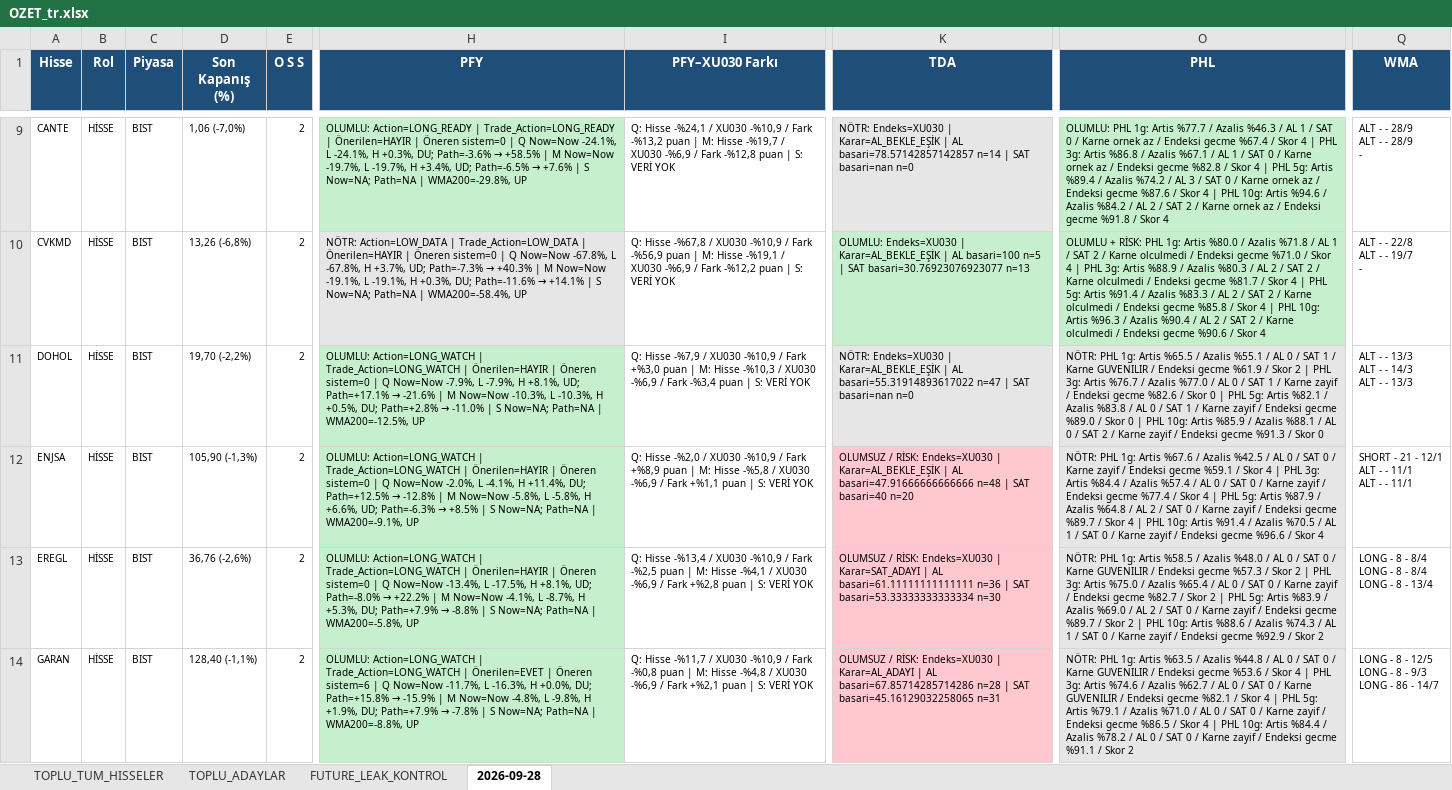
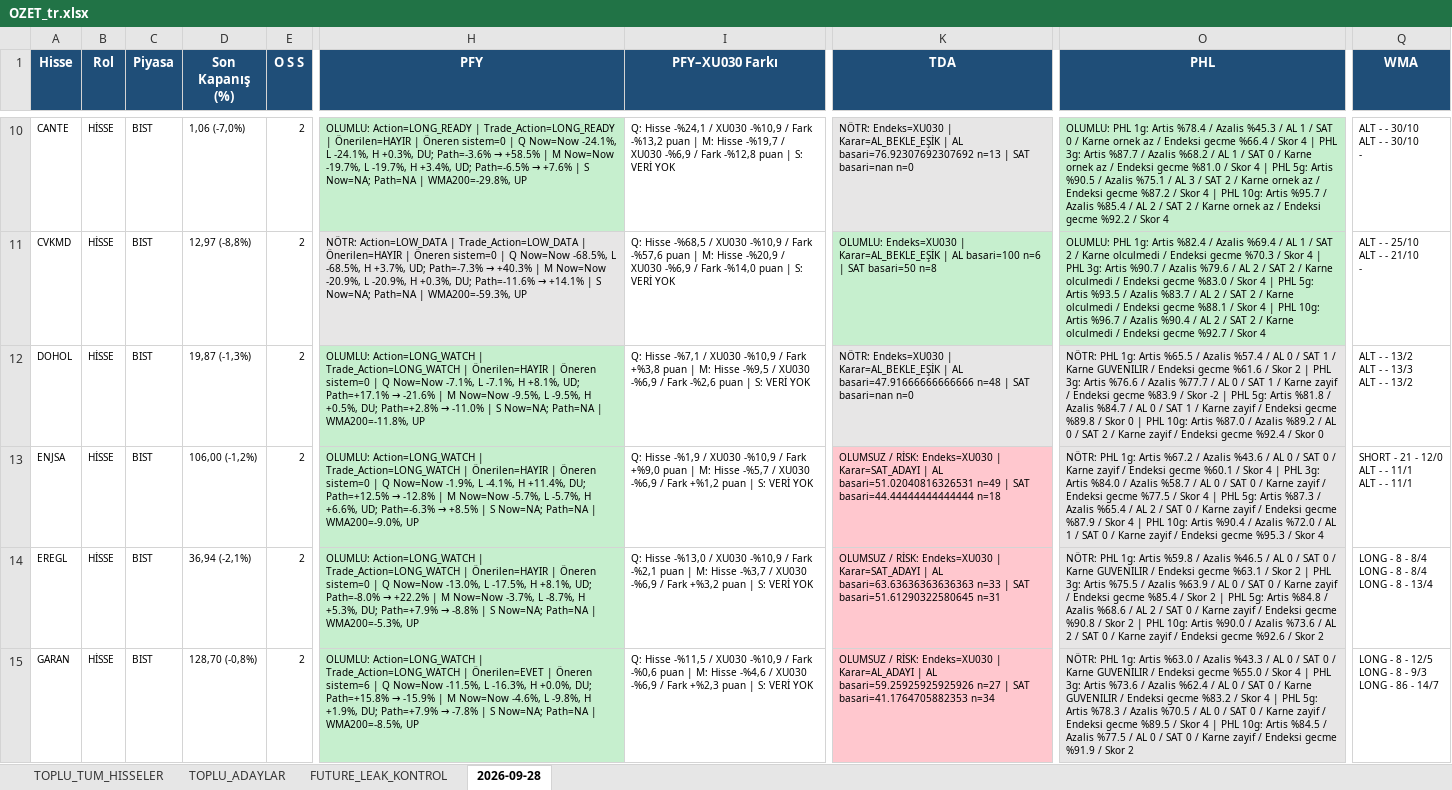
Before and after one commit to serkanche/portfoy, an Excel workbook: OZET_tr.xlsx, sheet 2026-09-28, drawn as a sheet; only a part is shown, gaps mark what is left out; values as stored, in another font and other column widths than the file's, no borders; addresses are those after the commit; ↵ is a line break in a cell; the diff covers the shown part only; the diff names each change by its address in the sheet, - before the commit and + after, or states it on an @@ line.

```diff
--- a/OZET_tr.xlsx (sheet 2026-09-28)
+++ b/OZET_tr.xlsx (sheet 2026-09-28)
-K10 (TDA): …| AL basari=78.57142857142857 n=14 | SAT…
+K10 (TDA): …| AL basari=76.92307692307692 n=13 | SAT…
-O10 (PHL): …1g: Artis %77.7 / Azalis %46.3 / AL 1 / SAT 0 / Karne ornek az / Endeksi gecme %67.4 / Skor 4 | PHL 3g: Artis %86.8 / Azalis %67.1 / AL 1 / SAT 0 / Karne ornek az / Endeksi gecme %82.8 / Skor 4 | PHL 5g: Artis %89.4 / Azalis %74.2 / AL 3 / SAT 0 / Karne ornek az / Endeksi gecme %87.6 / Skor 4 | PHL 10g: Artis %94.6 / Azalis %84.2 / AL 2 / SAT 2 / Karne ornek az / Endeksi gecme %91.8 / Skor…
+O10 (PHL): …1g: Artis %78.4 / Azalis %45.3 / AL 1 / SAT 0 / Karne ornek az / Endeksi gecme %66.4 / Skor 4 | PHL 3g: Artis %87.7 / Azalis %68.2 / AL 1 / SAT 0 / Karne ornek az / Endeksi gecme %81.0 / Skor 4 | PHL 5g: Artis %90.5 / Azalis %75.1 / AL 3 / SAT 2 / Karne ornek az / Endeksi gecme %87.2 / Skor 4 | PHL 10g: Artis %95.7 / Azalis %85.4 / AL 2 / SAT 2 / Karne ornek az / Endeksi gecme %92.2 / Skor…
-Q10 (WMA): ALT - - 28/9 ↵ ALT - - 28/9 ↵ -
+Q10 (WMA): ALT - - 30/10 ↵ ALT - - 30/10 ↵ -
-D11 (Son Kapanış (%)): 13,26 (-6,8%)
+D11 (Son Kapanış (%)): 12,97 (-8,8%)
@@ H11 (PFY): …Q Now=Now -67.8%, L -67.8%, H +3.7%, UD; Path=-7.3% → +40.3% | M Now=Now -19.1%, L -19.1%, H +0.3%, DU; Path=-11.6% → +14.1% | S Now=NA; Path=NA | WMA200=-58.4%, UP → …Q Now=Now -68.5%, L -68.5%, H +3.7%, UD; Path=-7.3% → +40.3% | M Now=Now -20.9%, L -20.9%, H +0.3%, DU; Path=-11.6% → +14.1% | S Now=NA; Path=NA | WMA200=-59.3%, UP @@
-I11 (PFY–XU030 Farkı): Q: Hisse -%67,8 / XU030 -%10,9 / Fark -%56,9 puan | M: Hisse -%19,1 / XU030 -%6,9 / Fark -%12,2 puan |…
+I11 (PFY–XU030 Farkı): Q: Hisse -%68,5 / XU030 -%10,9 / Fark -%57,6 puan | M: Hisse -%20,9 / XU030 -%6,9 / Fark -%14,0 puan |…
-K11 (TDA): …AL basari=100 n=5 | SAT basari=30.76923076923077 n=13
+K11 (TDA): …AL basari=100 n=6 | SAT basari=50 n=8
-O11 (PHL): OLUMLU + RİSK: PHL 1g: Artis %80.0 / Azalis %71.8 / AL 1 / SAT 2 / Karne olculmedi / Endeksi gecme %71.0 / Skor 4 | PHL 3g: Artis %88.9 / Azalis %80.3 / AL 2 / SAT 2 / Karne olculmedi / Endeksi gecme %81.7 / Skor 4 | PHL 5g: Artis %91.4 / Azalis %83.3 / AL 2 / SAT 2 / Karne olculmedi / Endeksi gecme %85.8 / Skor 4 | PHL 10g: Artis %96.3 / Azalis %90.4 / AL 2 / SAT 2 / Karne olculmedi / Endeksi gecme %90.6 / Skor…
+O11 (PHL): OLUMLU: PHL 1g: Artis %82.4 / Azalis %69.4 / AL 1 / SAT 2 / Karne olculmedi / Endeksi gecme %70.3 / Skor 4 | PHL 3g: Artis %90.7 / Azalis %79.6 / AL 2 / SAT 2 / Karne olculmedi / Endeksi gecme %83.0 / Skor 4 | PHL 5g: Artis %93.5 / Azalis %83.7 / AL 2 / SAT 2 / Karne olculmedi / Endeksi gecme %88.1 / Skor 4 | PHL 10g: Artis %96.7 / Azalis %90.4 / AL 2 / SAT 2 / Karne olculmedi / Endeksi gecme %92.7 / Skor…
-Q11 (WMA): ALT - - 22/8 ↵ ALT - - 19/7 ↵ -
+Q11 (WMA): ALT - - 25/10 ↵ ALT - - 21/10 ↵ -
-D12 (Son Kapanış (%)): 19,70 (-2,2%)
+D12 (Son Kapanış (%)): 19,87 (-1,3%)
@@ H12 (PFY): …Q Now=Now -7.9%, L -7.9%, H +8.1%, UD; Path=+17.1% → -21.6% | M Now=Now -10.3%, L -10.3%, H +0.5%, DU; Path=+2.8% → -11.0% | S Now=NA; Path=NA | WMA200=-12.5%, UP → …Q Now=Now -7.1%, L -7.1%, H +8.1%, UD; Path=+17.1% → -21.6% | M Now=Now -9.5%, L -9.5%, H +0.5%, DU; Path=+2.8% → -11.0% | S Now=NA; Path=NA | WMA200=-11.8%, UP @@
-I12 (PFY–XU030 Farkı): Q: Hisse -%7,9 / XU030 -%10,9 / Fark +%3,0 puan | M: Hisse -%10,3 / XU030 -%6,9 / Fark -%3,4 puan |…
+I12 (PFY–XU030 Farkı): Q: Hisse -%7,1 / XU030 -%10,9 / Fark +%3,8 puan | M: Hisse -%9,5 / XU030 -%6,9 / Fark -%2,6 puan |…
-K12 (TDA): …| AL basari=55.31914893617022 n=47 | SAT…
+K12 (TDA): …| AL basari=47.91666666666666 n=48 | SAT…
-O12 (PHL): …/ Azalis %55.1 / AL 0 / SAT 1 / Karne GUVENILIR / Endeksi gecme %61.9 / Skor 2 | PHL 3g: Artis %76.7 / Azalis %77.0 / AL 0 / SAT 1 / Karne zayif / Endeksi gecme %82.6 / Skor 0 | PHL 5g: Artis %82.1 / Azalis %83.8 / AL 0 / SAT 1 / Karne zayif / Endeksi gecme %89.0 / Skor 0 | PHL 10g: Artis %85.9 / Azalis %88.1 / AL 0 / SAT 2 / Karne zayif / Endeksi gecme %91.3 / Skor…
+O12 (PHL): …/ Azalis %57.4 / AL 0 / SAT 1 / Karne GUVENILIR / Endeksi gecme %61.6 / Skor 2 | PHL 3g: Artis %76.6 / Azalis %77.7 / AL 0 / SAT 1 / Karne zayif / Endeksi gecme %83.9 / Skor -2 | PHL 5g: Artis %81.8 / Azalis %84.7 / AL 0 / SAT 1 / Karne zayif / Endeksi gecme %89.8 / Skor 0 | PHL 10g: Artis %87.0 / Azalis %89.2 / AL 0 / SAT 2 / Karne zayif / Endeksi gecme %92.4 / Skor…
-Q12 (WMA): ALT - - 13/3 ↵ ALT - - 14/3 ↵ ALT - - 13/3
+Q12 (WMA): ALT - - 13/2 ↵ ALT - - 13/3 ↵ ALT - - 13/2
-D13 (Son Kapanış (%)): 105,90 (-1,3%)
+D13 (Son Kapanış (%)): 106,00 (-1,2%)
@@ H13 (PFY): …Q Now=Now -2.0%, L -4.1%, H +11.4%, DU; Path=+12.5% → -12.8% | M Now=Now -5.8%, L -5.8%, H +6.6%, UD; Path=-6.3% → +8.5% | S Now=NA; Path=NA | WMA200=-9.1%, UP → …Q Now=Now -1.9%, L -4.1%, H +11.4%, DU; Path=+12.5% → -12.8% | M Now=Now -5.7%, L -5.7%, H +6.6%, UD; Path=-6.3% → +8.5% | S Now=NA; Path=NA | WMA200=-9.0%, UP @@
-I13 (PFY–XU030 Farkı): Q: Hisse -%2,0 / XU030 -%10,9 / Fark +%8,9 puan | M: Hisse -%5,8 / XU030 -%6,9 / Fark +%1,1 puan |…
+I13 (PFY–XU030 Farkı): Q: Hisse -%1,9 / XU030 -%10,9 / Fark +%9,0 puan | M: Hisse -%5,7 / XU030 -%6,9 / Fark +%1,2 puan |…
-K13 (TDA): …Endeks=XU030 | Karar=AL_BEKLE_EŞİK | AL basari=47.91666666666666 n=48 | SAT basari=40 n=20
+K13 (TDA): …Endeks=XU030 | Karar=SAT_ADAYI | AL basari=51.02040816326531 n=49 | SAT basari=44.44444444444444 n=18
-O13 (PHL): …1g: Artis %67.6 / Azalis %42.5 / AL 0 / SAT 0 / Karne zayif / Endeksi gecme %59.1 / Skor 4 | PHL 3g: Artis %84.4 / Azalis %57.4 / AL 0 / SAT 0 / Karne zayif / Endeksi gecme %77.4 / Skor 4 | PHL 5g: Artis %87.9 / Azalis %64.8 / AL 2 / SAT 0 / Karne zayif / Endeksi gecme %89.7 / Skor 4 | PHL 10g: Artis %91.4 / Azalis %70.5 / AL 1 / SAT 0 / Karne zayif / Endeksi gecme %96.6 / Skor…
+O13 (PHL): …1g: Artis %67.2 / Azalis %43.6 / AL 0 / SAT 0 / Karne zayif / Endeksi gecme %60.1 / Skor 4 | PHL 3g: Artis %84.0 / Azalis %58.7 / AL 0 / SAT 0 / Karne zayif / Endeksi gecme %77.5 / Skor 4 | PHL 5g: Artis %87.3 / Azalis %65.4 / AL 2 / SAT 0 / Karne zayif / Endeksi gecme %87.9 / Skor 4 | PHL 10g: Artis %90.4 / Azalis %72.0 / AL 1 / SAT 0 / Karne zayif / Endeksi gecme %95.3 / Skor…
-Q13 (WMA): SHORT - 21 - 12/1 ↵ ALT - - 11/1 ↵ ALT - - 11/1
+Q13 (WMA): SHORT - 21 - 12/0 ↵ ALT - - 11/1 ↵ ALT - - 11/1
-D14 (Son Kapanış (%)): 36,76 (-2,6%)
+D14 (Son Kapanış (%)): 36,94 (-2,1%)
@@ H14 (PFY): …Q Now=Now -13.4%, L -17.5%, H +8.1%, UD; Path=-8.0% → +22.2% | M Now=Now -4.1%, L -8.7%, H +5.3%, DU; Path=+7.9% → -8.8% | S Now=NA; Path=NA | WMA200=-5.8%, UP → …Q Now=Now -13.0%, L -17.5%, H +8.1%, UD; Path=-8.0% → +22.2% | M Now=Now -3.7%, L -8.7%, H +5.3%, DU; Path=+7.9% → -8.8% | S Now=NA; Path=NA | WMA200=-5.3%, UP @@
-I14 (PFY–XU030 Farkı): Q: Hisse -%13,4 / XU030 -%10,9 / Fark -%2,5 puan | M: Hisse -%4,1 / XU030 -%6,9 / Fark +%2,8 puan |…
+I14 (PFY–XU030 Farkı): Q: Hisse -%13,0 / XU030 -%10,9 / Fark -%2,1 puan | M: Hisse -%3,7 / XU030 -%6,9 / Fark +%3,2 puan |…
-K14 (TDA): …| AL basari=61.11111111111111 n=36 | SAT basari=53.33333333333334 n=30
+K14 (TDA): …| AL basari=63.63636363636363 n=33 | SAT basari=51.61290322580645 n=31
-O14 (PHL): …1g: Artis %58.5 / Azalis %48.0 / AL 0 / SAT 0 / Karne GUVENILIR / Endeksi gecme %57.3 / Skor 2 | PHL 3g: Artis %75.0 / Azalis %65.4 / AL 0 / SAT 0 / Karne zayif / Endeksi gecme %82.7 / Skor 2 | PHL 5g: Artis %83.9 / Azalis %69.0 / AL 2 / SAT 0 / Karne zayif / Endeksi gecme %89.7 / Skor 2 | PHL 10g: Artis %88.6 / Azalis %74.3 / AL 1 / SAT 0 / Karne zayif / Endeksi gecme %92.9 / Skor…
+O14 (PHL): …1g: Artis %59.8 / Azalis %46.5 / AL 0 / SAT 0 / Karne GUVENILIR / Endeksi gecme %63.1 / Skor 2 | PHL 3g: Artis %75.5 / Azalis %63.9 / AL 0 / SAT 0 / Karne zayif / Endeksi gecme %85.4 / Skor 2 | PHL 5g: Artis %84.8 / Azalis %68.6 / AL 2 / SAT 0 / Karne zayif / Endeksi gecme %90.8 / Skor 2 | PHL 10g: Artis %90.0 / Azalis %73.6 / AL 2 / SAT 0 / Karne zayif / Endeksi gecme %92.6 / Skor…
-D15 (Son Kapanış (%)): 128,40 (-1,1%)
+D15 (Son Kapanış (%)): 128,70 (-0,8%)
@@ H15 (PFY): …Q Now=Now -11.7%, L -16.3%, H +0.0%, DU; Path=+15.8% → -15.9% | M Now=Now -4.8%, L -9.8%, H +1.9%, DU; Path=+7.9% → -7.8% | S Now=NA; Path=NA | WMA200=-8.8%, UP → …Q Now=Now -11.5%, L -16.3%, H +0.0%, DU; Path=+15.8% → -15.9% | M Now=Now -4.6%, L -9.8%, H +1.9%, DU; Path=+7.9% → -7.8% | S Now=NA; Path=NA | WMA200=-8.5%, UP @@
-I15 (PFY–XU030 Farkı): Q: Hisse -%11,7 / XU030 -%10,9 / Fark -%0,8 puan | M: Hisse -%4,8 / XU030 -%6,9 / Fark +%2,1 puan |…
+I15 (PFY–XU030 Farkı): Q: Hisse -%11,5 / XU030 -%10,9 / Fark -%0,6 puan | M: Hisse -%4,6 / XU030 -%6,9 / Fark +%2,3 puan |…
-K15 (TDA): …| AL basari=67.85714285714286 n=28 | SAT basari=45.16129032258065 n=31
+K15 (TDA): …| AL basari=59.25925925925926 n=27 | SAT basari=41.1764705882353 n=34
-O15 (PHL): …1g: Artis %63.5 / Azalis %44.8 / AL 0 / SAT 0 / Karne GUVENILIR / Endeksi gecme %53.6 / Skor 4 | PHL 3g: Artis %74.6 / Azalis %62.7 / AL 0 / SAT 0 / Karne GUVENILIR / Endeksi gecme %82.1 / Skor 4 | PHL 5g: Artis %79.1 / Azalis %71.0 / AL 0 / SAT 0 / Karne zayif / Endeksi gecme %86.5 / Skor 4 | PHL 10g: Artis %84.4 / Azalis %78.2 / AL 0 / SAT 0 / Karne zayif / Endeksi gecme %91.1 / Skor…
+O15 (PHL): …1g: Artis %63.0 / Azalis %43.3 / AL 0 / SAT 0 / Karne GUVENILIR / Endeksi gecme %55.0 / Skor 4 | PHL 3g: Artis %73.6 / Azalis %62.4 / AL 0 / SAT 0 / Karne GUVENILIR / Endeksi gecme %83.2 / Skor 4 | PHL 5g: Artis %78.3 / Azalis %70.5 / AL 0 / SAT 0 / Karne zayif / Endeksi gecme %89.5 / Skor 4 | PHL 10g: Artis %84.5 / Azalis %77.5 / AL 0 / SAT 0 / Karne zayif / Endeksi gecme %91.9 / Skor…
```
Also changed, not shown: 3 added rows, 3 removed rows, 298 edited cells and cell formats elsewhere in this sheet, sheet TOPLU_TUM_HISSELER, sheet TOPLU_ADAYLAR, sheet FUTURE_LEAK_KONTROL.
